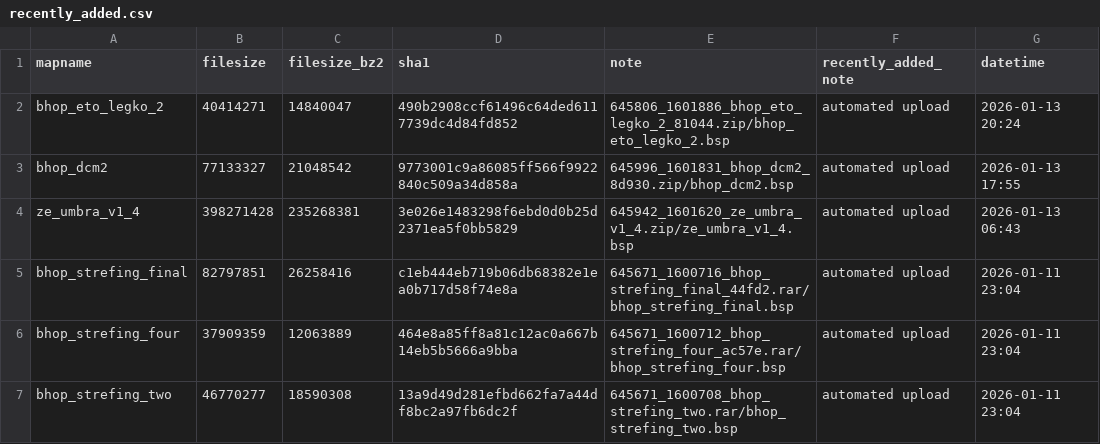
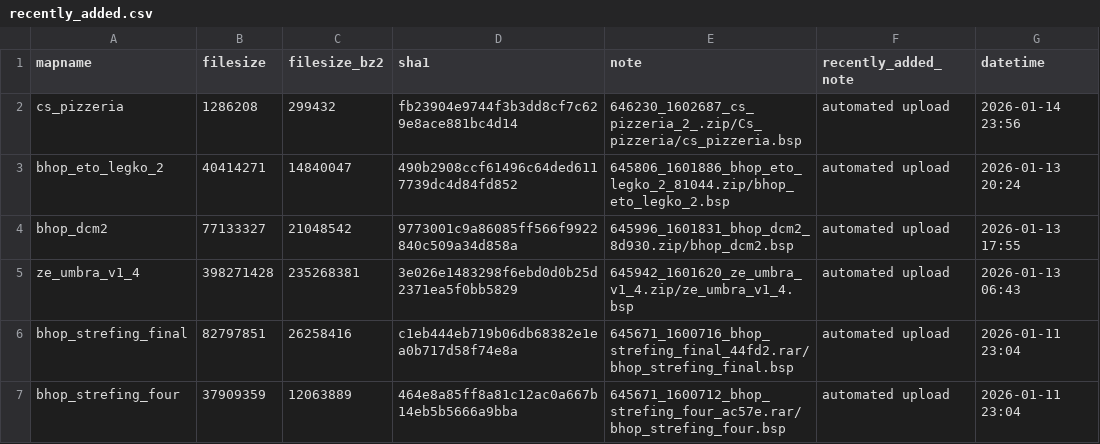
Before and after one commit to srcwr/maps-cstrike, a CSV file: recently_added.csv, drawn as a sheet; only a part is shown; the shorter side is filled out with more unchanged rows; the diff names each change by its address in the sheet, - before the commit and + after, or states it on an @@ line.

```diff
--- a/recently_added.csv
+++ b/recently_added.csv
+row 2: cs_pizzeria | 1286208 | 299432 | fb23904e9744f3b3dd8cf7c629e8ace881bc4d14 | 646230_1602687_cs_pizzeria_2_.zip/Cs_pizzeria/cs_pizzeria.bsp | automated upload | 2026-01-14 23:56
```
Also changed, not shown: gamebanana-modified-times.csv, unprocessed/gamebanana-x-automatic.csv, 1 other file.
